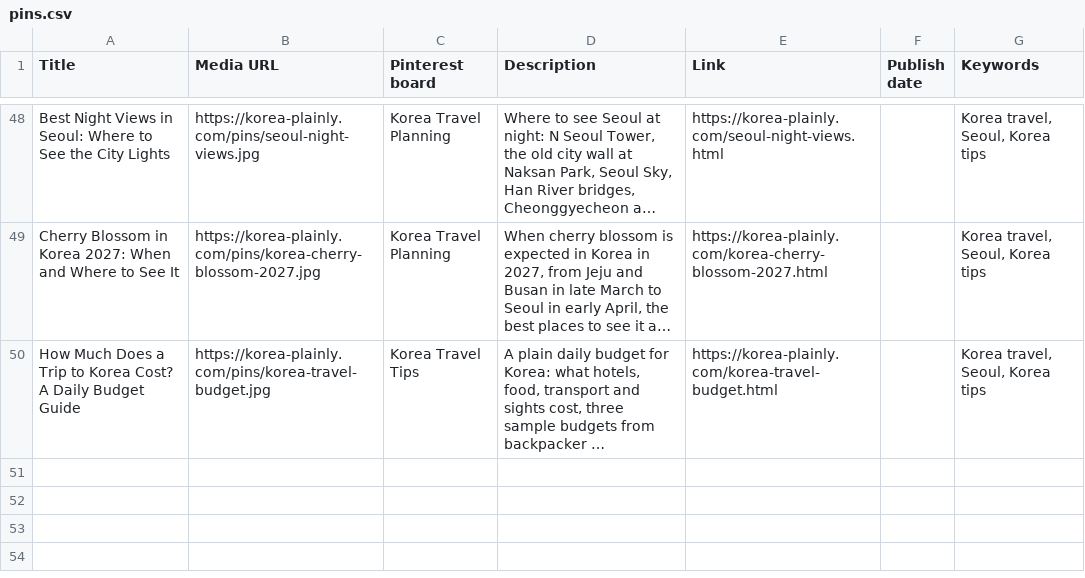
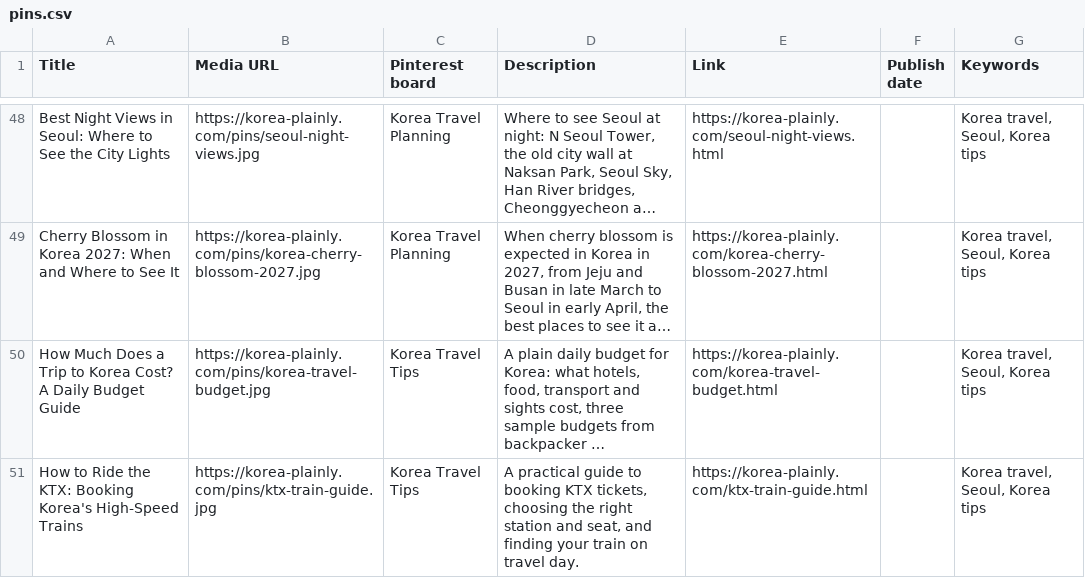
Before and after one commit to JungSuk-Kim/korea-plainly, a CSV file: pins/pins.csv, drawn as a sheet; only a part is shown, gaps mark what is left out; long unchanged cells end in …; the diff names each change by its address in the sheet, - before the commit and + after, or states it on an @@ line.

```diff
--- a/pins/pins.csv
+++ b/pins/pins.csv
+row 51: How to Ride the KTX: Booking Korea's High-Speed Trains | https://korea-plainly.com/pins/ktx-train-guide.jpg | Korea Travel Tips | A practical guide to booking KTX tickets, choosing the right station and seat, and finding your train on travel day. | https://korea-plainly.com/ktx-train-guide.html |  | Korea travel, Seoul, Korea tips
```
Also changed, not shown: 40 other files.
